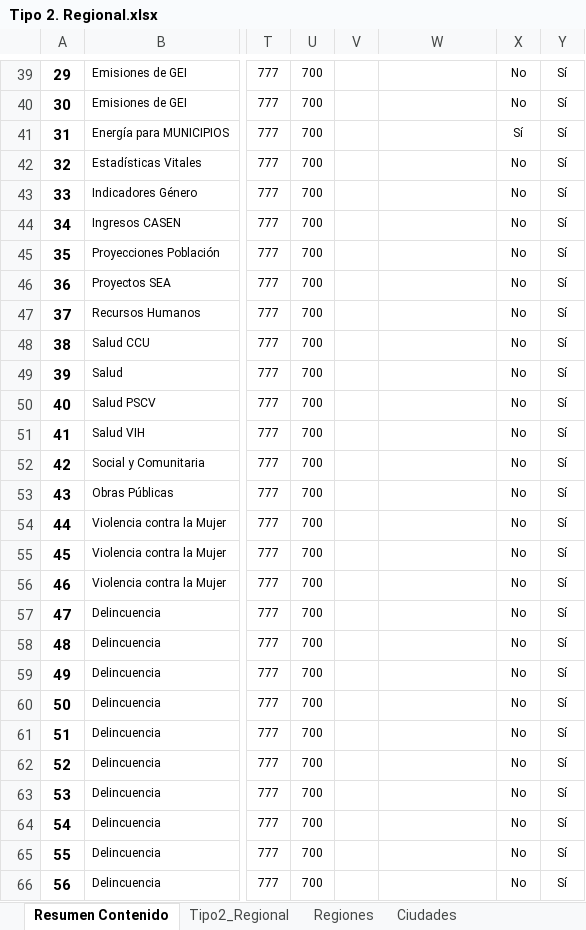
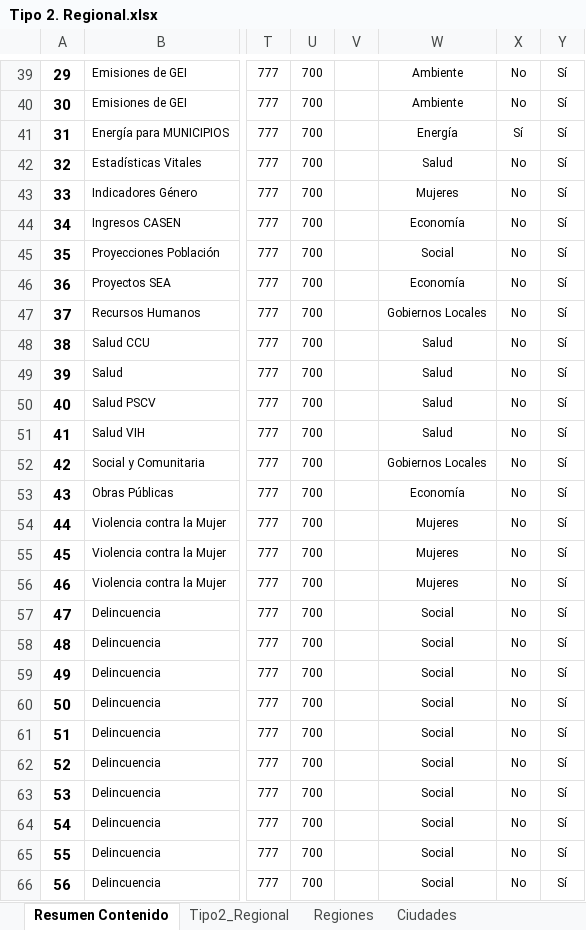
Before and after one commit to Sud-Austral/MONITOREO-DI, an Excel workbook: 000 BASE GENERAL 2022/Tipo 2. Regional.xlsx, sheet Resumen Contenido, drawn as a sheet; only a part is shown, gaps mark what is left out; values as stored, in another font and other column widths than the file's, no borders; charts and pictures and conditional formats and table styles not drawn; the diff covers the shown part only; the diff names each change by its address in the sheet, - before the commit and + after, or states it on an @@ line.

```diff
--- a/000 BASE GENERAL 2022/Tipo 2. Regional.xlsx (sheet Resumen Contenido)
+++ b/000 BASE GENERAL 2022/Tipo 2. Regional.xlsx (sheet Resumen Contenido)
-W39:W40: (empty)
+W39:W40: Ambiente
-W41: (empty)
+W41: Energía
-W42: (empty)
+W42: Salud
-W43: (empty)
+W43: Mujeres
-W44: (empty)
+W44: Economía
-W45: (empty)
+W45: Social
-W46: (empty)
+W46: Economía
-W47: (empty)
+W47: Gobiernos Locales
-W48:W51: (empty)
+W48:W51: Salud
-W52: (empty)
+W52: Gobiernos Locales
-W53: (empty)
+W53: Economía
-W54:W56: (empty)
+W54:W56: Mujeres
-W57:W66: (empty)
+W57:W66: Social
```
Also changed, not shown: 126 edited cells elsewhere in this sheet, sheet Tipo2_Regional, 000 AGENCIA INFORMACION DI/Colecciones_2.xlsx.
